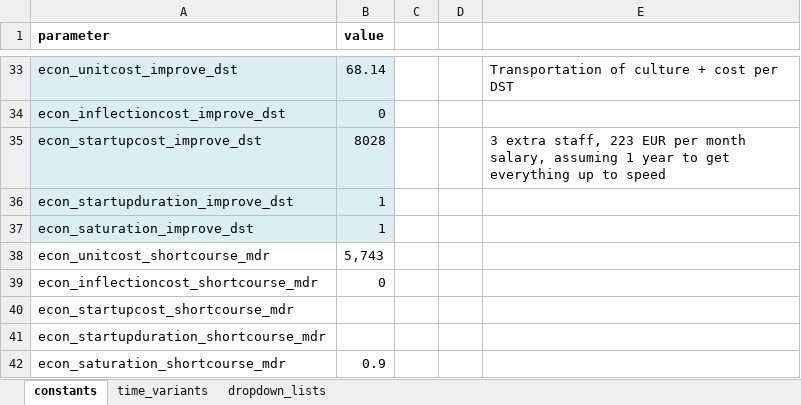
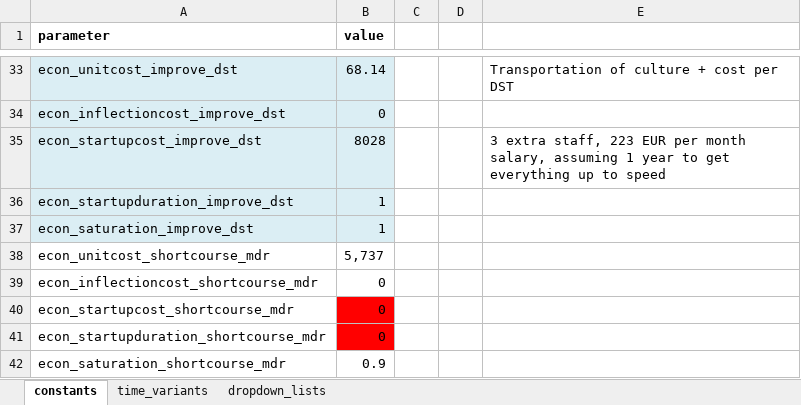
Before and after one commit to monash-emu/AuTuMN, an Excel workbook: autumn/xls/data_bulgaria.xlsx, sheet constants, drawn as a sheet; only a part is shown, gaps mark what is left out; values as stored, in another font and other column widths than the file's, no borders; the diff names each change by its address in the sheet, - before the commit and + after, or states it on an @@ line.

Commit message:
More revisions of econ and scenatios inputs

```diff
--- a/autumn/xls/data_bulgaria.xlsx (sheet constants)
+++ b/autumn/xls/data_bulgaria.xlsx (sheet constants)
-B38 (value): 5,743
+B38 (value): 5,737
-B40:B41 (value): (empty)
+B40:B41 (value): 0
-B40:B41 fill: none
+B40:B41 fill: #FF0000
```
